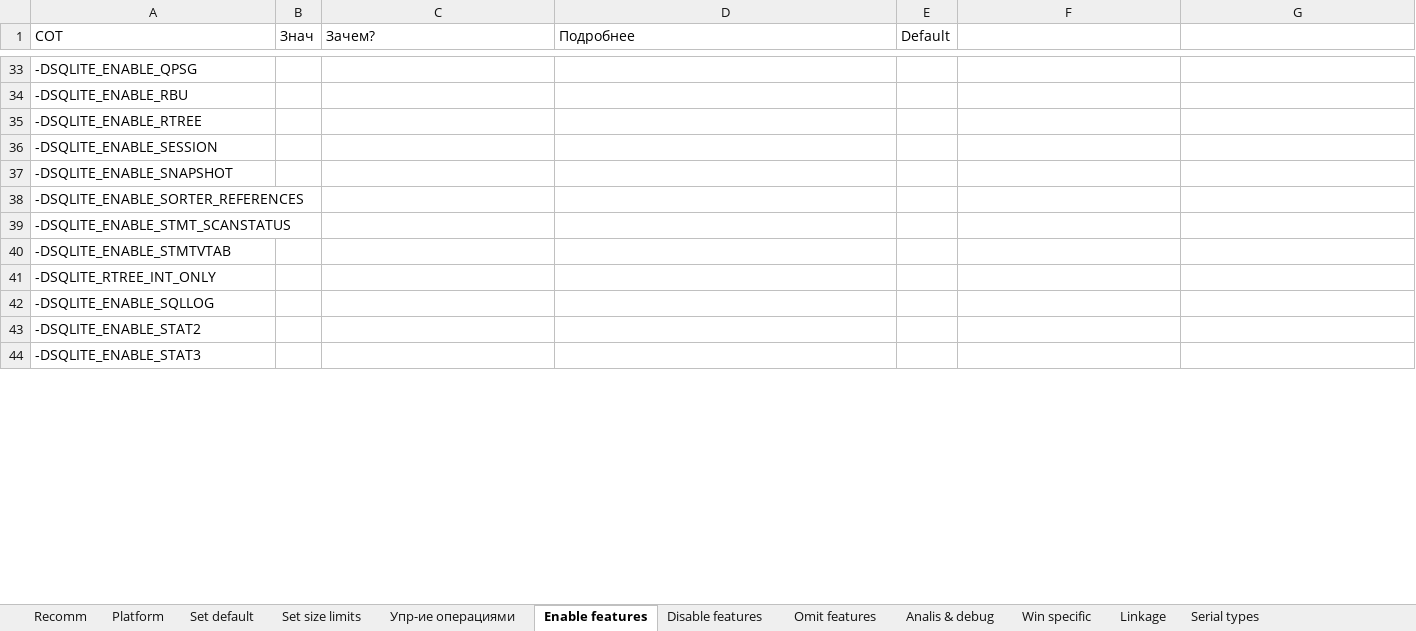
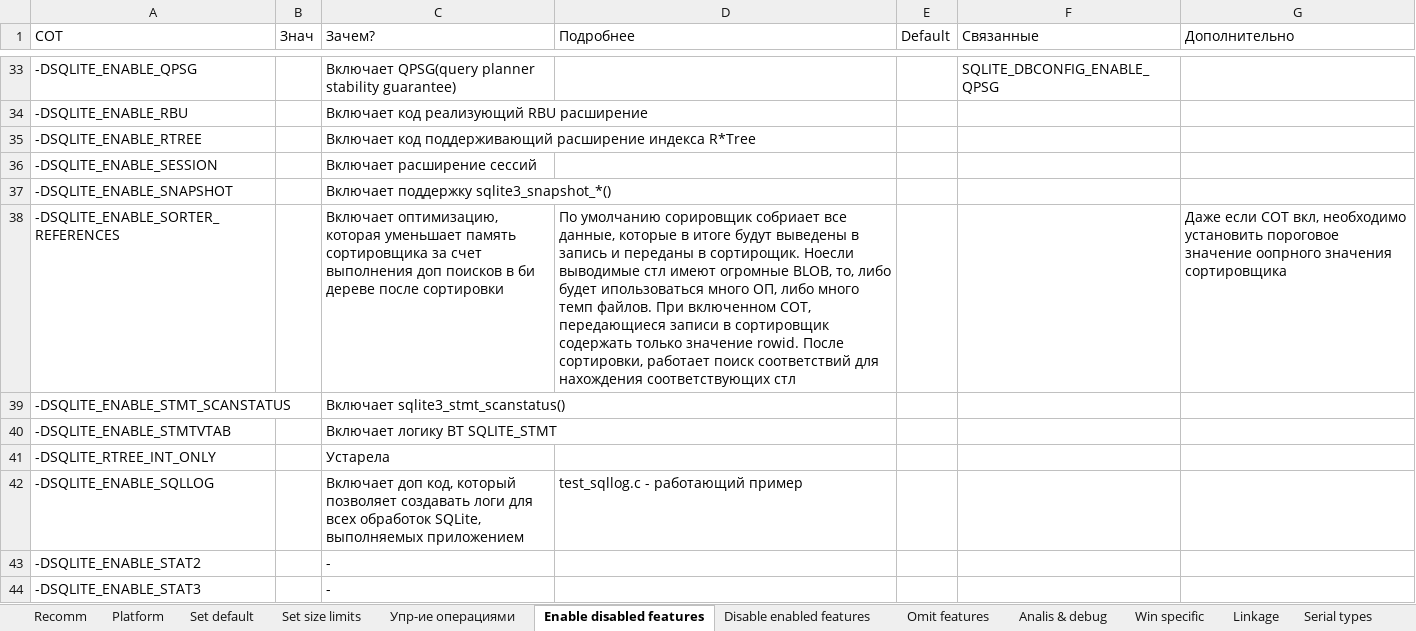
Before and after one commit to borovvkovv/jello-world, an Excel workbook: cto_р (1).xlsx, sheet Enable disabled features, drawn as a sheet; only a part is shown, gaps mark what is left out; values as stored, in another font and other column widths than the file's, no borders; the diff covers the shown part only; the diff names each change by its address in the sheet, - before the commit and + after, or states it on an @@ line.

```diff
--- a/cto_р (1).xlsx (sheet Enable disabled features)
+++ b/cto_р (1).xlsx (sheet Enable disabled features)
-sheet tab: Enable features
+sheet tab: Enable disabled features
-sheet tab: Disable features
+sheet tab: Disable enabled features
-F1: (empty)
+F1: Связанные
-G1: (empty)
+G1: Дополнительно
-C33 (Зачем?): (empty)
+C33 (Зачем?): Включает QPSG(query planner stability guarantee)
-F33 (Связанные): (empty)
+F33 (Связанные): SQLITE_DBCONFIG_ENABLE_QPSG
-C34 (Зачем?): (empty)
+C34 (Зачем?): Включает код реализующий RBU расширение
-C35 (Зачем?): (empty)
+C35 (Зачем?): Включает код поддерживающий расширение индекса R*Tree
-C36 (Зачем?): (empty)
+C36 (Зачем?): Включает расширение сессий
-C37 (Зачем?): (empty)
+C37 (Зачем?): Включает поддержку sqlite3_snapshot_*()
-C38 (Зачем?): (empty)
+C38 (Зачем?): Включает оптимизацию, которая уменьшает память сортировщика за счет выполнения доп поисков в би дереве после сортировки
-D38 (Подробнее): (empty)
+D38 (Подробнее): По умолчанию сорировщик собриает все данные, которые в итоге будут выведены в запись и переданы в сортирощик. Ноесли выводимые стл имеют огромные BLOB, то, либо будет ипользоваться много ОП, либо много темп файлов. При включенном COT, передающиеся записи в сортировщик содержать только значение rowid. После сортировки, работает поиск соответствий для нахождения соответствующих стл
-G38 (Дополнительно): (empty)
+G38 (Дополнительно): Даже если COT вкл, необходимо установить пороговое значение оопрного значения сортировщика
-C39 (Зачем?): (empty)
+C39 (Зачем?): Включает sqlite3_stmt_scanstatus()
-C40 (Зачем?): (empty)
+C40 (Зачем?): Включает логику ВТ SQLITE_STMT
-C41 (Зачем?): (empty)
+C41 (Зачем?): Устарела
-C42 (Зачем?): (empty)
+C42 (Зачем?): Включает доп код, который позволяет создавать логи для всех обработок SQLite, выполняемых приложением
-D42 (Подробнее): (empty)
+D42 (Подробнее): test_sqllog.c - работающий пример
-C43:C44 (Зачем?): (empty)
+C43:C44 (Зачем?): -
```
Also changed, not shown: 47 edited cells and cell formats elsewhere in this sheet, sheet Omit features, sheet Linkage, sheet Disable enabled features, sheet Analis & debug, sheet Win specific.
